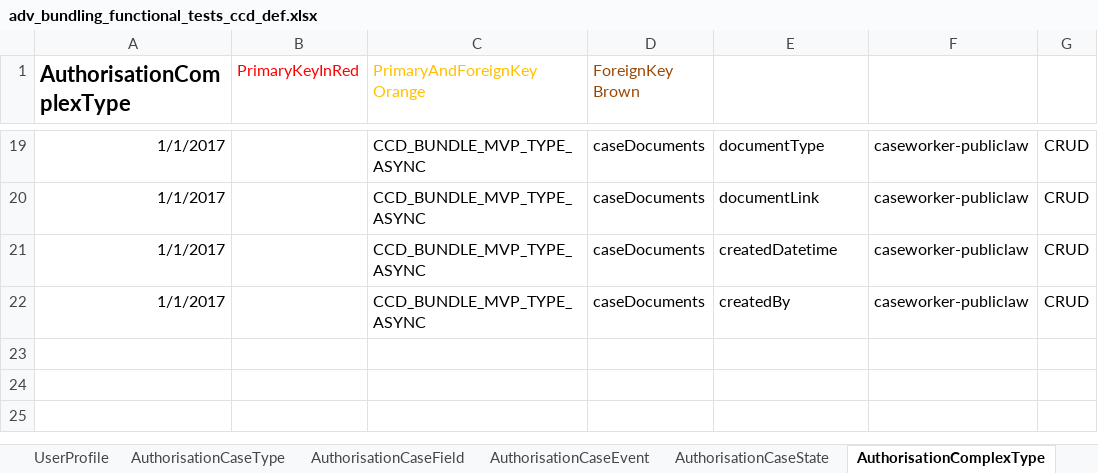
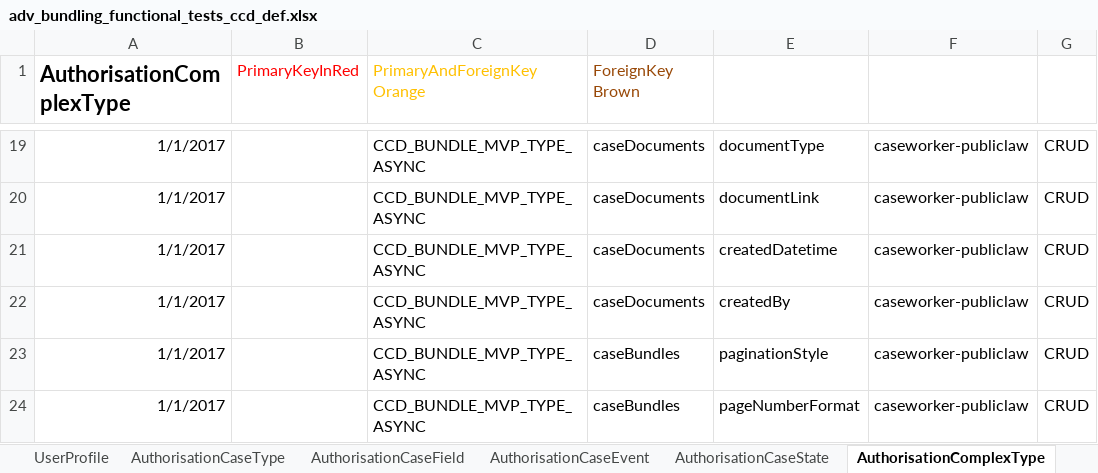
Before and after one commit to hmcts/em-ccd-orchestrator, an Excel workbook: src/aat/resources/adv_bundling_functional_tests_ccd_def.xlsx, sheet AuthorisationComplexType, drawn as a sheet; only a part is shown, gaps mark what is left out; values as stored, in another font and other column widths than the file's, no borders; the diff names each change by its address in the sheet, - before the commit and + after, or states it on an @@ line.

Commit message:
f-tests-fixes

```diff
--- a/src/aat/resources/adv_bundling_functional_tests_ccd_def.xlsx (sheet AuthorisationComplexType)
+++ b/src/aat/resources/adv_bundling_functional_tests_ccd_def.xlsx (sheet AuthorisationComplexType)
+row 23: 1/1/2017 |  | CCD_BUNDLE_MVP_TYPE_ASYNC | caseBundles | paginationStyle | caseworker-publiclaw | CRUD
+row 24: 1/1/2017 |  | CCD_BUNDLE_MVP_TYPE_ASYNC | caseBundles | pageNumberFormat | caseworker-publiclaw | CRUD
```
Also changed, not shown: 5 other files.
